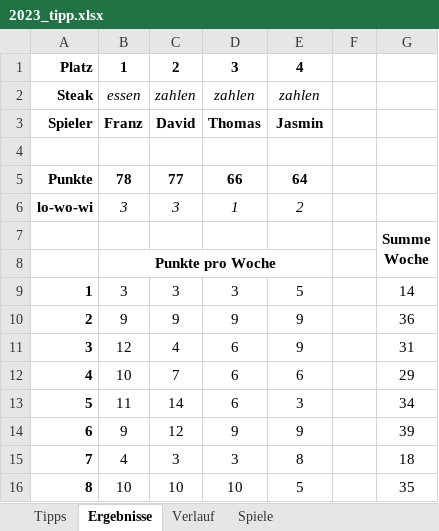
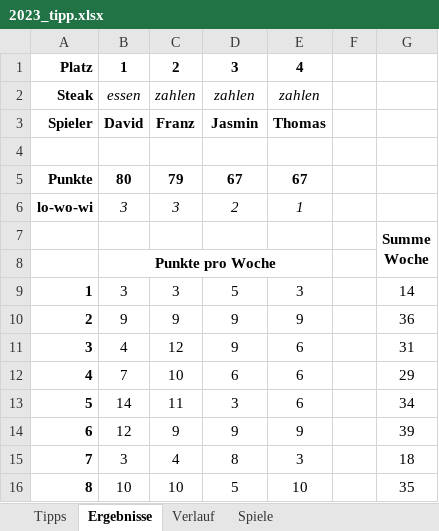
Before and after one commit to BurkyVIE/NFL_Tipps, an Excel workbook: 2023_tipp.xlsx, sheet Ergebnisse, drawn as a sheet; only a part is shown; values as stored, in another font and other column widths than the file's, no borders; charts and pictures and conditional formats not drawn; the diff covers the shown part only; the diff names each change by its address in the sheet, - before the commit and + after, or states it on an @@ line.

```diff
--- a/2023_tipp.xlsx (sheet Ergebnisse)
+++ b/2023_tipp.xlsx (sheet Ergebnisse)
-B3: Franz
+B3: David
-C3: David
+C3: Franz
-D3: Thomas
+D3: Jasmin
-E3: Jasmin
+E3: Thomas
-B5: 78
+B5: 80
-C5: 77
+C5: 79
-D5: 66
+D5: 67
-E5: 64
+E5: 67
-D6: 1
+D6: 2
-E6: 2
+E6: 1
-D9: 3
+D9: 5
-E9: 5
+E9: 3
-B11: 12
+B11: 4
-C11: 4
+C11: 12
-D11: 6
+D11: 9
-E11: 9
+E11: 6
-B12: 10
+B12: 7
-C12: 7
+C12: 10
-B13: 11
+B13: 14
-C13: 14
+C13: 11
-D13: 6
+D13: 3
-E13: 3
+E13: 6
-B14: 9
+B14: 12
-C14: 12
+C14: 9
-B15: 4
+B15: 3
-C15: 3
+C15: 4
-D15: 3
+D15: 8
-E15: 8
+E15: 3
-D16: 10
+D16: 5
-E16: 5
+E16: 10
```
Also changed, not shown: 29 edited cells elsewhere in this sheet, sheet Tipps, formulas that keep their value, charts or pictures.
